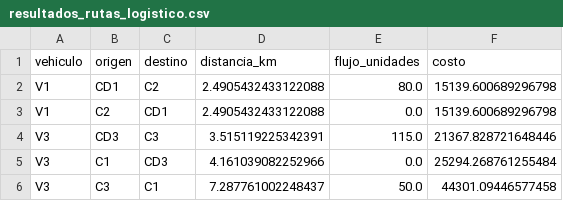
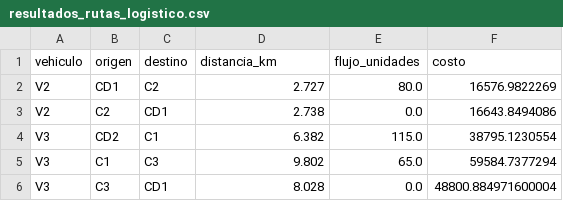
Before and after one commit to LilMark0o/MOS_proyecto, a CSV file: resultados_rutas_logistico.csv, drawn as a sheet.

```diff
--- a/resultados_rutas_logistico.csv
+++ b/resultados_rutas_logistico.csv
@@ -1,6 +1,6 @@
 vehiculo,origen,destino,distancia_km,flujo_unidades,costo
-V1,CD1,C2,2.4905432433122088,80.0,15139.600689296798
-V1,C2,CD1,2.4905432433122088,0.0,15139.600689296798
-V3,CD3,C3,3.515119225342391,115.0,21367.828721648446
-V3,C1,CD3,4.161039082252966,0.0,25294.268761255484
-V3,C3,C1,7.287761002248437,50.0,44301.09446577458
+V2,CD1,C2,2.727,80.0,16576.9822269
+V2,C2,CD1,2.738,0.0,16643.8494086
+V3,CD2,C1,6.382,115.0,38795.1230554
+V3,C1,C3,9.802,65.0,59584.7377294
+V3,C3,CD1,8.028,0.0,48800.884971600004
```
Also changed, not shown: 3 other files.
